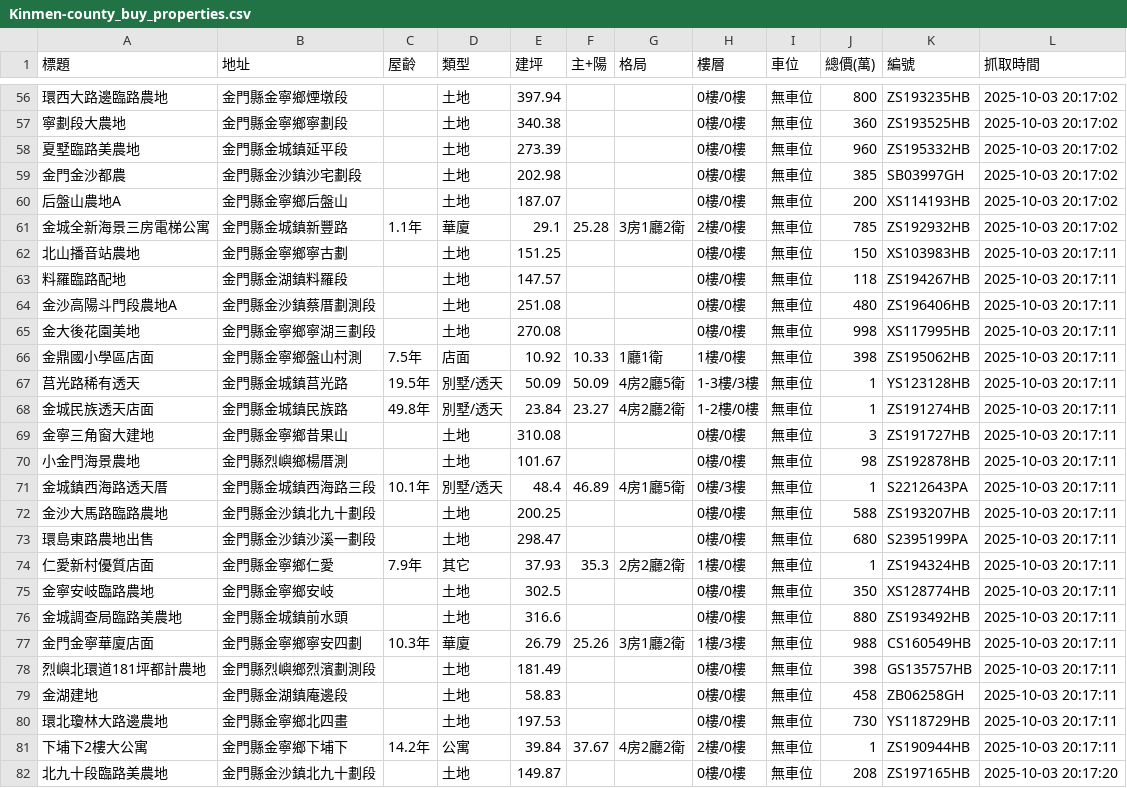
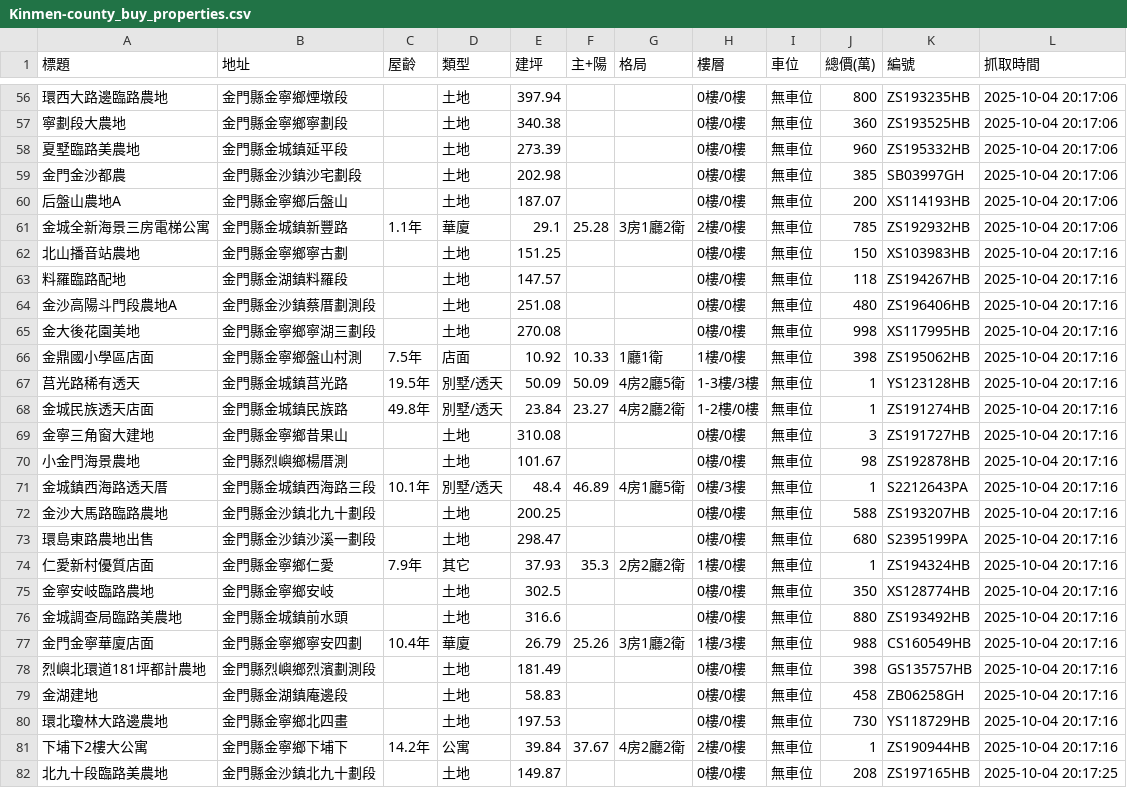
Before and after one commit to wzwleo/Real-estate-data-analysis, a CSV file: Data/Kinmen-county_buy_properties.csv, drawn as a sheet; only a part is shown, gaps mark what is left out; the diff covers the shown part only.

```diff
--- a/Data/Kinmen-county_buy_properties.csv
+++ b/Data/Kinmen-county_buy_properties.csv
@@ -56,27 +56,27 @@
-環西大路邊臨路農地,金門縣金寧鄉煙墩段,,土地,397.94,,,0樓/0樓,無車位,800,ZS193235HB,2025-10-03 20:17:02
-寧劃段大農地,金門縣金寧鄉寧劃段,,土地,340.38,,,0樓/0樓,無車位,360,ZS193525HB,2025-10-03 20:17:02
-夏墅臨路美農地,金門縣金城鎮延平段,,土地,273.39,,,0樓/0樓,無車位,960,ZS195332HB,2025-10-03 20:17:02
-金門金沙都農,金門縣金沙鎮沙宅劃段,,土地,202.98,,,0樓/0樓,無車位,385,SB03997GH,2025-10-03 20:17:02
-后盤山農地A,金門縣金寧鄉后盤山,,土地,187.07,,,0樓/0樓,無車位,200,XS114193HB,2025-10-03 20:17:02
-金城全新海景三房電梯公寓,金門縣金城鎮新豐路,1.1年,華廈,29.1,25.28,3房1廳2衛,2樓/0樓,無車位,785,ZS192932HB,2025-10-03 20:17:02
-北山播音站農地,金門縣金寧鄉寧古劃,,土地,151.25,,,0樓/0樓,無車位,150,XS103983HB,2025-10-03 20:17:11
-料羅臨路配地,金門縣金湖鎮料羅段,,土地,147.57,,,0樓/0樓,無車位,118,ZS194267HB,2025-10-03 20:17:11
-金沙高陽斗門段農地A,金門縣金沙鎮蔡厝劃測段,,土地,251.08,,,0樓/0樓,無車位,480,ZS196406HB,2025-10-03 20:17:11
-金大後花園美地,金門縣金寧鄉寧湖三劃段,,土地,270.08,,,0樓/0樓,無車位,998,XS117995HB,2025-10-03 20:17:11
-金鼎國小學區店面,金門縣金寧鄉盤山村測,7.5年,店面,10.92,10.33,1廳1衛,1樓/0樓,無車位,398,ZS195062HB,2025-10-03 20:17:11
-莒光路稀有透天,金門縣金城鎮莒光路,19.5年,別墅/透天,50.09,50.09,4房2廳5衛,1-3樓/3樓,無車位,1,YS123128HB,2025-10-03 20:17:11
-金城民族透天店面,金門縣金城鎮民族路,49.8年,別墅/透天,23.84,23.27,4房2廳2衛,1-2樓/0樓,無車位,1,ZS191274HB,2025-10-03 20:17:11
-金寧三角窗大建地,金門縣金寧鄉昔果山,,土地,310.08,,,0樓/0樓,無車位,3,ZS191727HB,2025-10-03 20:17:11
-小金門海景農地,金門縣烈嶼鄉楊厝測,,土地,101.67,,,0樓/0樓,無車位,98,ZS192878HB,2025-10-03 20:17:11
-金城鎮西海路透天厝,金門縣金城鎮西海路三段,10.1年,別墅/透天,48.4,46.89,4房1廳5衛,0樓/3樓,無車位,1,S2212643PA,2025-10-03 20:17:11
-金沙大馬路臨路農地,金門縣金沙鎮北九十劃段,,土地,200.25,,,0樓/0樓,無車位,588,ZS193207HB,2025-10-03 20:17:11
-環島東路農地出售,金門縣金沙鎮沙溪一劃段,,土地,298.47,,,0樓/0樓,無車位,680,S2395199PA,2025-10-03 20:17:11
-仁愛新村優質店面,金門縣金寧鄉仁愛,7.9年,其它,37.93,35.3,2房2廳2衛,1樓/0樓,無車位,1,ZS194324HB,2025-10-03 20:17:11
-金寧安岐臨路農地,金門縣金寧鄉安岐,,土地,302.5,,,0樓/0樓,無車位,350,XS128774HB,2025-10-03 20:17:11
-金城調查局臨路美農地,金門縣金城鎮前水頭,,土地,316.6,,,0樓/0樓,無車位,880,ZS193492HB,2025-10-03 20:17:11
-金門金寧華廈店面,金門縣金寧鄉寧安四劃,10.3年,華廈,26.79,25.26,3房1廳2衛,1樓/3樓,無車位,988,CS160549HB,2025-10-03 20:17:11
-烈嶼北環道181坪都計農地,金門縣烈嶼鄉烈濱劃測段,,土地,181.49,,,0樓/0樓,無車位,398,GS135757HB,2025-10-03 20:17:11
-金湖建地,金門縣金湖鎮庵邊段,,土地,58.83,,,0樓/0樓,無車位,458,ZB06258GH,2025-10-03 20:17:11
-環北瓊林大路邊農地,金門縣金寧鄉北四畫,,土地,197.53,,,0樓/0樓,無車位,730,YS118729HB,2025-10-03 20:17:11
-下埔下2樓大公寓,金門縣金寧鄉下埔下,14.2年,公寓,39.84,37.67,4房2廳2衛,2樓/0樓,無車位,1,ZS190944HB,2025-10-03 20:17:11
-北九十段臨路美農地,金門縣金沙鎮北九十劃段,,土地,149.87,,,0樓/0樓,無車位,208,ZS197165HB,2025-10-03 20:17:20
+環西大路邊臨路農地,金門縣金寧鄉煙墩段,,土地,397.94,,,0樓/0樓,無車位,800,ZS193235HB,2025-10-04 20:17:06
+寧劃段大農地,金門縣金寧鄉寧劃段,,土地,340.38,,,0樓/0樓,無車位,360,ZS193525HB,2025-10-04 20:17:06
+夏墅臨路美農地,金門縣金城鎮延平段,,土地,273.39,,,0樓/0樓,無車位,960,ZS195332HB,2025-10-04 20:17:06
+金門金沙都農,金門縣金沙鎮沙宅劃段,,土地,202.98,,,0樓/0樓,無車位,385,SB03997GH,2025-10-04 20:17:06
+后盤山農地A,金門縣金寧鄉后盤山,,土地,187.07,,,0樓/0樓,無車位,200,XS114193HB,2025-10-04 20:17:06
+金城全新海景三房電梯公寓,金門縣金城鎮新豐路,1.1年,華廈,29.1,25.28,3房1廳2衛,2樓/0樓,無車位,785,ZS192932HB,2025-10-04 20:17:06
+北山播音站農地,金門縣金寧鄉寧古劃,,土地,151.25,,,0樓/0樓,無車位,150,XS103983HB,2025-10-04 20:17:16
+料羅臨路配地,金門縣金湖鎮料羅段,,土地,147.57,,,0樓/0樓,無車位,118,ZS194267HB,2025-10-04 20:17:16
+金沙高陽斗門段農地A,金門縣金沙鎮蔡厝劃測段,,土地,251.08,,,0樓/0樓,無車位,480,ZS196406HB,2025-10-04 20:17:16
+金大後花園美地,金門縣金寧鄉寧湖三劃段,,土地,270.08,,,0樓/0樓,無車位,998,XS117995HB,2025-10-04 20:17:16
+金鼎國小學區店面,金門縣金寧鄉盤山村測,7.5年,店面,10.92,10.33,1廳1衛,1樓/0樓,無車位,398,ZS195062HB,2025-10-04 20:17:16
+莒光路稀有透天,金門縣金城鎮莒光路,19.5年,別墅/透天,50.09,50.09,4房2廳5衛,1-3樓/3樓,無車位,1,YS123128HB,2025-10-04 20:17:16
+金城民族透天店面,金門縣金城鎮民族路,49.8年,別墅/透天,23.84,23.27,4房2廳2衛,1-2樓/0樓,無車位,1,ZS191274HB,2025-10-04 20:17:16
+金寧三角窗大建地,金門縣金寧鄉昔果山,,土地,310.08,,,0樓/0樓,無車位,3,ZS191727HB,2025-10-04 20:17:16
+小金門海景農地,金門縣烈嶼鄉楊厝測,,土地,101.67,,,0樓/0樓,無車位,98,ZS192878HB,2025-10-04 20:17:16
+金城鎮西海路透天厝,金門縣金城鎮西海路三段,10.1年,別墅/透天,48.4,46.89,4房1廳5衛,0樓/3樓,無車位,1,S2212643PA,2025-10-04 20:17:16
+金沙大馬路臨路農地,金門縣金沙鎮北九十劃段,,土地,200.25,,,0樓/0樓,無車位,588,ZS193207HB,2025-10-04 20:17:16
+環島東路農地出售,金門縣金沙鎮沙溪一劃段,,土地,298.47,,,0樓/0樓,無車位,680,S2395199PA,2025-10-04 20:17:16
+仁愛新村優質店面,金門縣金寧鄉仁愛,7.9年,其它,37.93,35.3,2房2廳2衛,1樓/0樓,無車位,1,ZS194324HB,2025-10-04 20:17:16
+金寧安岐臨路農地,金門縣金寧鄉安岐,,土地,302.5,,,0樓/0樓,無車位,350,XS128774HB,2025-10-04 20:17:16
+金城調查局臨路美農地,金門縣金城鎮前水頭,,土地,316.6,,,0樓/0樓,無車位,880,ZS193492HB,2025-10-04 20:17:16
+金門金寧華廈店面,金門縣金寧鄉寧安四劃,10.4年,華廈,26.79,25.26,3房1廳2衛,1樓/3樓,無車位,988,CS160549HB,2025-10-04 20:17:16
+烈嶼北環道181坪都計農地,金門縣烈嶼鄉烈濱劃測段,,土地,181.49,,,0樓/0樓,無車位,398,GS135757HB,2025-10-04 20:17:16
+金湖建地,金門縣金湖鎮庵邊段,,土地,58.83,,,0樓/0樓,無車位,458,ZB06258GH,2025-10-04 20:17:16
+環北瓊林大路邊農地,金門縣金寧鄉北四畫,,土地,197.53,,,0樓/0樓,無車位,730,YS118729HB,2025-10-04 20:17:16
+下埔下2樓大公寓,金門縣金寧鄉下埔下,14.2年,公寓,39.84,37.67,4房2廳2衛,2樓/0樓,無車位,1,ZS190944HB,2025-10-04 20:17:16
+北九十段臨路美農地,金門縣金沙鎮北九十劃段,,土地,149.87,,,0樓/0樓,無車位,208,ZS197165HB,2025-10-04 20:17:25
```
Also changed, not shown: 145 edited cells elsewhere in this file.
